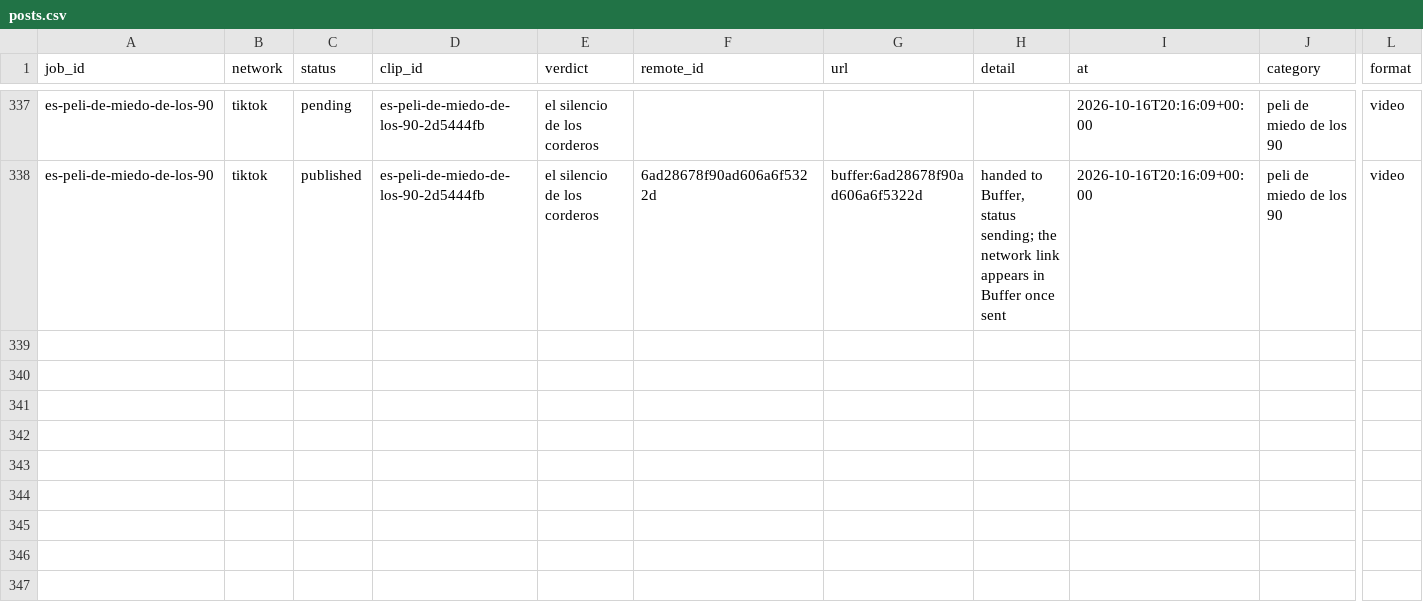
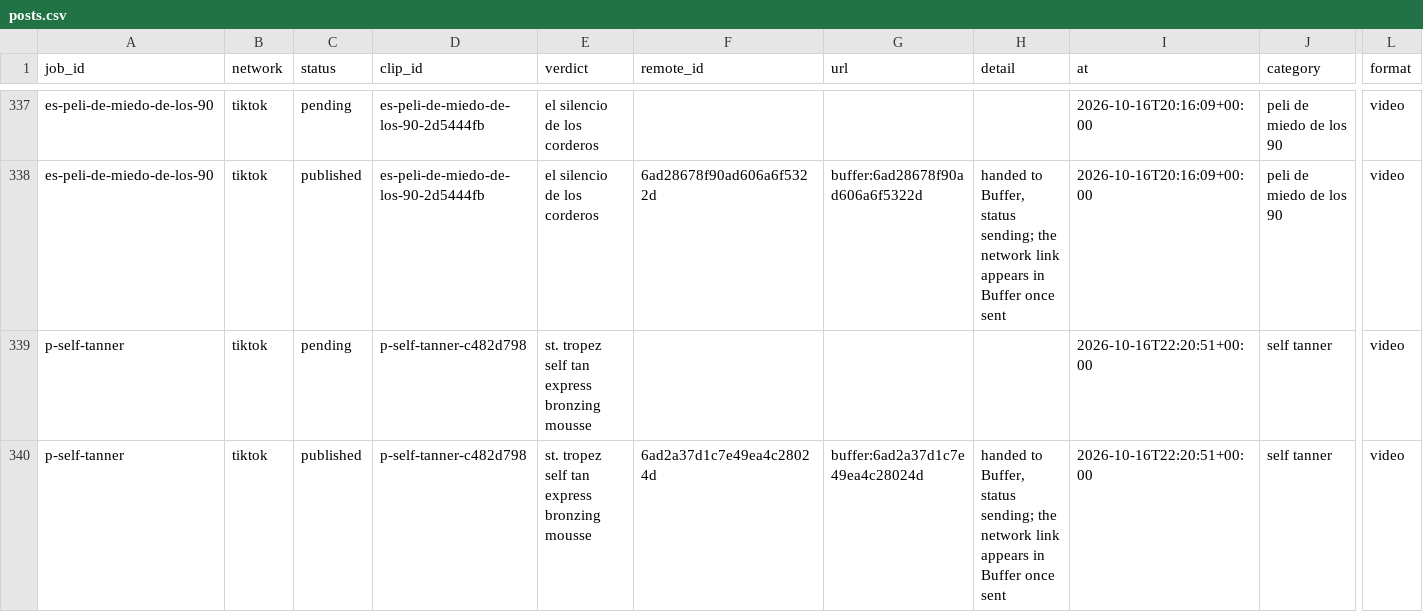
Before and after one commit to everfields/antisearch-automation, a CSV file: posts.csv, drawn as a sheet; only a part is shown, gaps mark what is left out; rows hold the shown columns only; the diff names each change by its address in the sheet, - before the commit and + after, or states it on an @@ line.

```diff
--- a/posts.csv
+++ b/posts.csv
+row 339: p-self-tanner | tiktok | pending | p-self-tanner-c482d798 | st. tropez self tan express bronzing mousse |  |  |  | 2026-10-16T22:20:51+00:00 | self tanner | video
+row 340: p-self-tanner | tiktok | published | p-self-tanner-c482d798 | st. tropez self tan express bronzing mousse | 6ad2a37d1c7e49ea4c28024d | buffer:6ad2a37d1c7e49ea4c28024d | handed to Buffer, status sending; the network link appears in Buffer once sent | 2026-10-16T22:20:51+00:00 | self tanner | video
```
Also changed, not shown: verdicts.csv, 1 other file.
